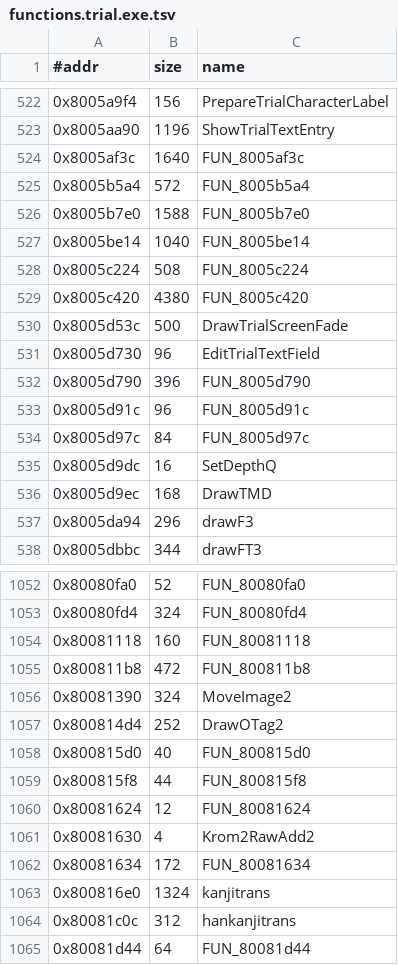
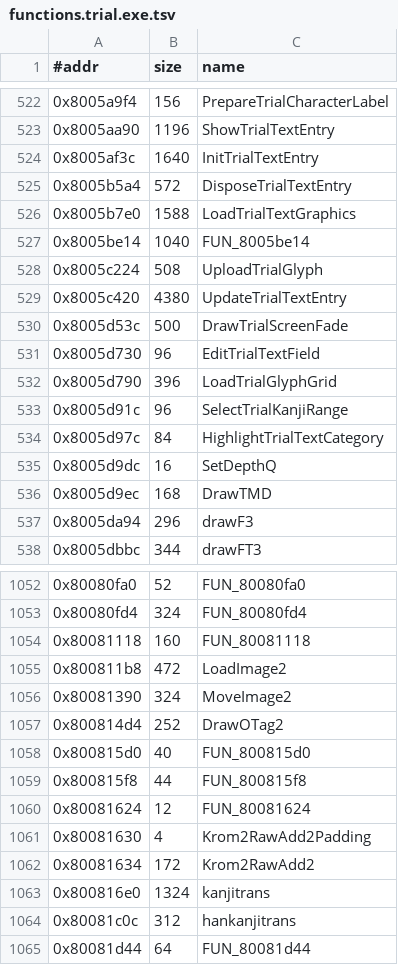
Before and after one commit to Fuuzetsu/tenchu-decomp, a TSV file: config/functions.trial.exe.tsv, drawn as a sheet; only a part is shown, gaps mark what is left out.

```diff
--- a/config/functions.trial.exe.tsv
+++ b/config/functions.trial.exe.tsv
@@ -523,13 +523,13 @@
 0x8005aa90	1196	ShowTrialTextEntry
-0x8005af3c	1640	FUN_8005af3c
-0x8005b5a4	572	FUN_8005b5a4
-0x8005b7e0	1588	FUN_8005b7e0
+0x8005af3c	1640	InitTrialTextEntry
+0x8005b5a4	572	DisposeTrialTextEntry
+0x8005b7e0	1588	LoadTrialTextGraphics
 0x8005be14	1040	FUN_8005be14
-0x8005c224	508	FUN_8005c224
-0x8005c420	4380	FUN_8005c420
+0x8005c224	508	UploadTrialGlyph
+0x8005c420	4380	UpdateTrialTextEntry
 0x8005d53c	500	DrawTrialScreenFade
 0x8005d730	96	EditTrialTextField
-0x8005d790	396	FUN_8005d790
-0x8005d91c	96	FUN_8005d91c
-0x8005d97c	84	FUN_8005d97c
+0x8005d790	396	LoadTrialGlyphGrid
+0x8005d91c	96	SelectTrialKanjiRange
+0x8005d97c	84	HighlightTrialTextCategory
 0x8005d9dc	16	SetDepthQ
@@ -1054,3 +1054,3 @@
 0x80081118	160	FUN_80081118
-0x800811b8	472	FUN_800811b8
+0x800811b8	472	LoadImage2
 0x80081390	324	MoveImage2
@@ -1060,4 +1060,4 @@
 0x80081624	12	FUN_80081624
-0x80081630	4	Krom2RawAdd2
-0x80081634	172	FUN_80081634
+0x80081630	4	Krom2RawAdd2Padding
+0x80081634	172	Krom2RawAdd2
 0x800816e0	1324	kanjitrans
```
Also changed, not shown: 19 other files.
